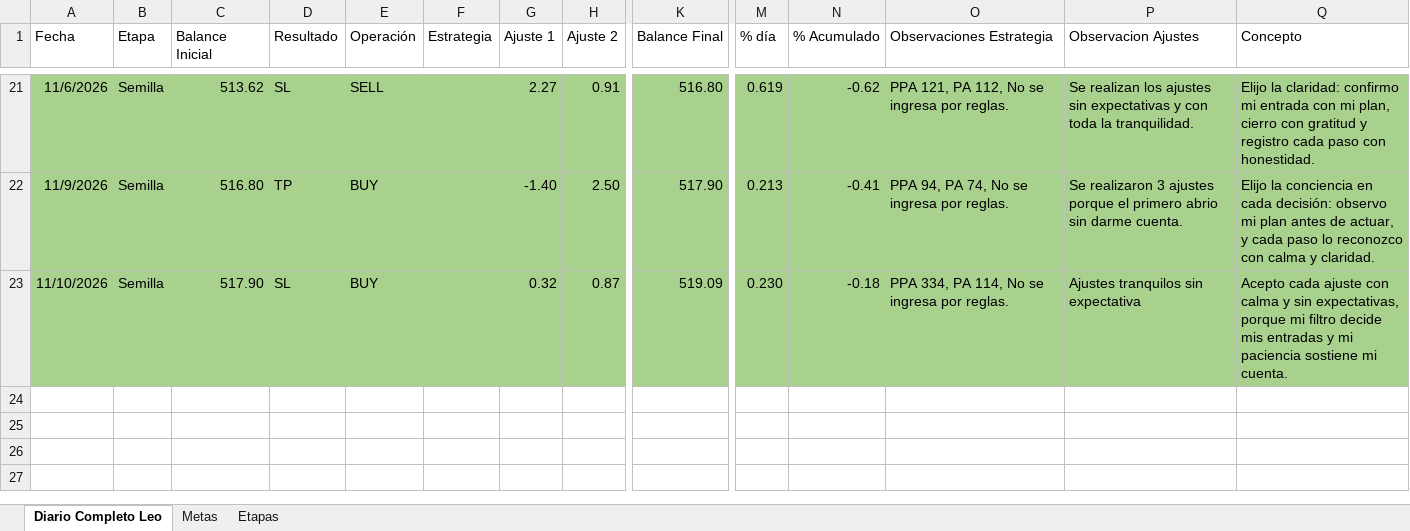
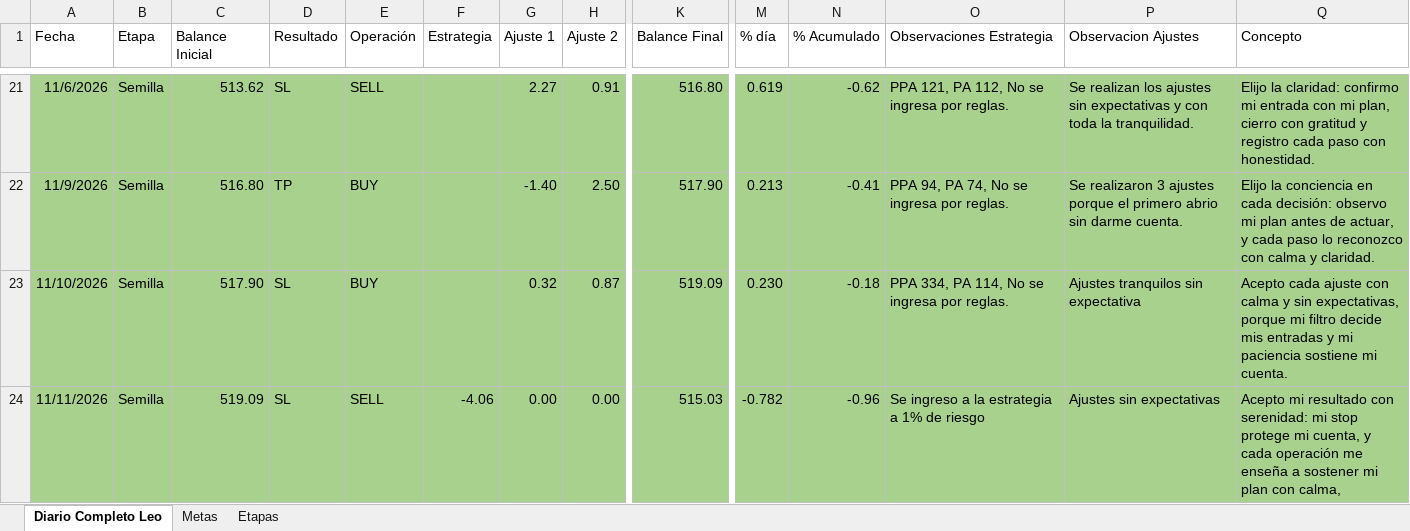
Before and after one commit to LeonArias13/Diario_GODandNasdaq, an Excel workbook: Magic_Number.xlsx, sheet Diario Completo Leo, drawn as a sheet; only a part is shown, gaps mark what is left out; values as stored, in another font and other column widths than the file's, no borders; conditional formats and table styles not drawn; rows hold the shown columns only; the diff names each change by its address in the sheet, - before the commit and + after, or states it on an @@ line.

```diff
--- a/Magic_Number.xlsx (sheet Diario Completo Leo)
+++ b/Magic_Number.xlsx (sheet Diario Completo Leo)
+row 24: 11/11/2026 | Semilla | 519.09 | SL | SELL | -4.06 | 0.00 | 0.00 | 515.03 | -0.782 | -0.96 | Se ingreso a la estrategia a 1% de riesgo | Ajustes sin expectativas | Acepto mi resultado con serenidad: mi stop protege mi cuenta, y cada operación me enseña a sostener mi plan con calma,
```
Also changed, not shown: 2 other files.
